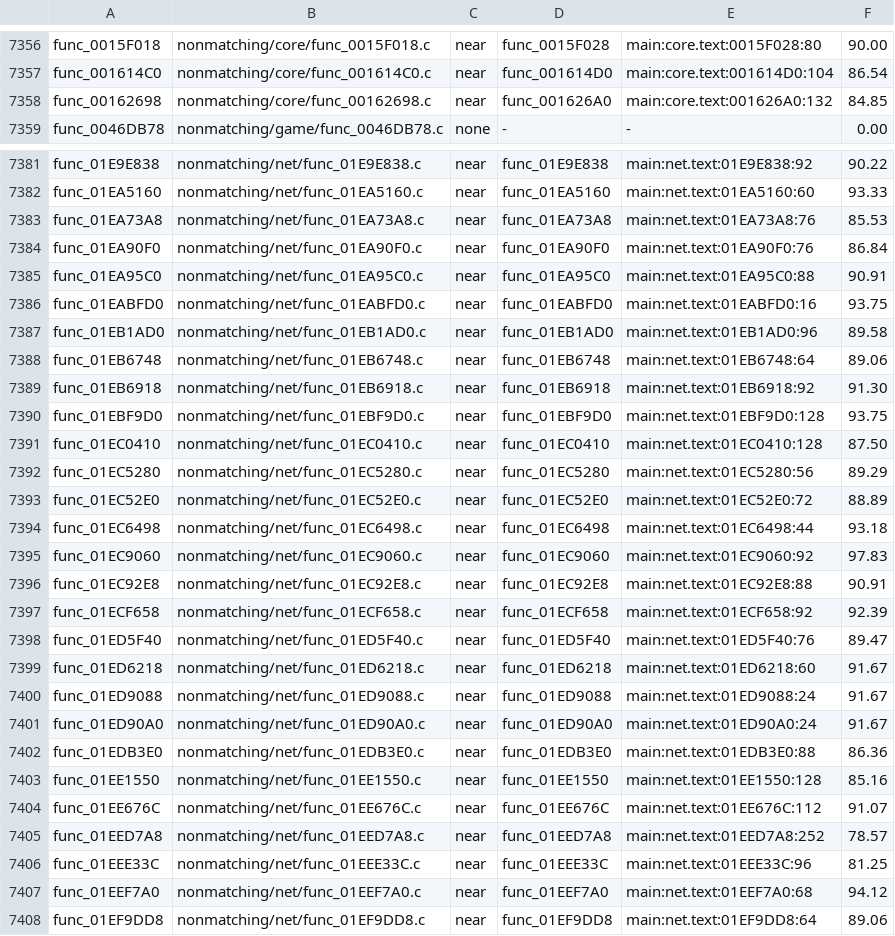
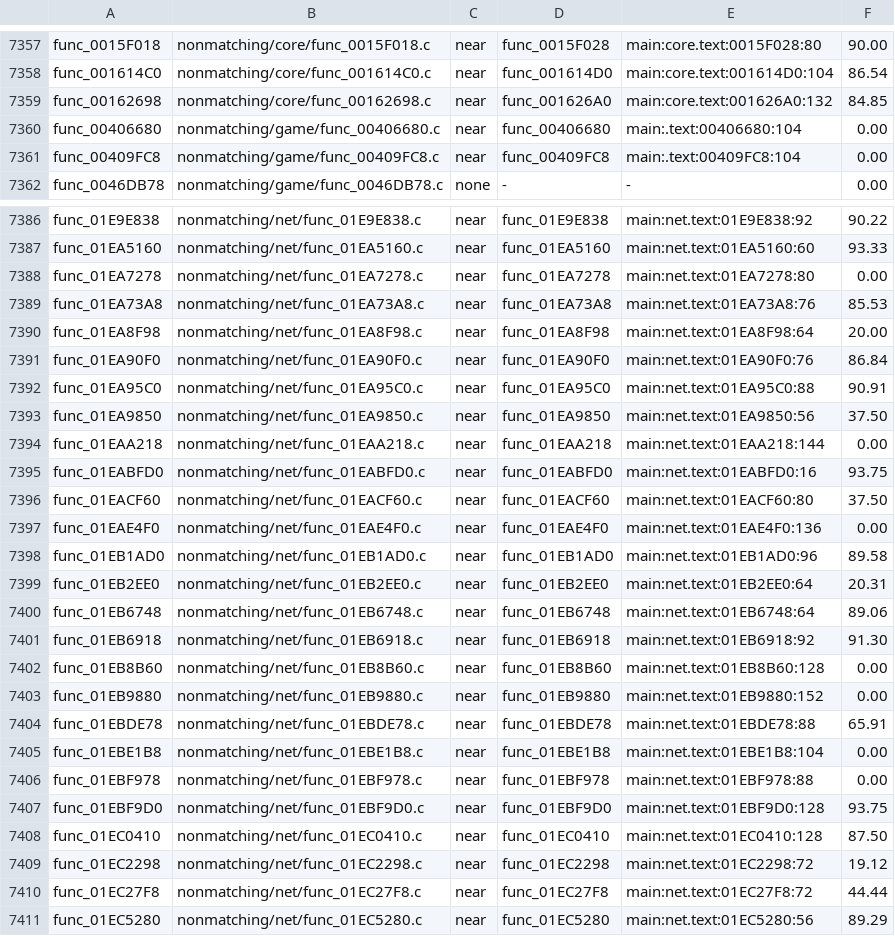
Before and after one commit to OpenRAC/rac4-decomp, a TSV file: config/pal/map.tsv, drawn as a sheet; only a part is shown, gaps mark what is left out; the shorter side is filled out with more unchanged rows; the diff covers the shown part only; the diff names each change by its address in the sheet, - before the commit and + after, or states it on an @@ line.

```diff
--- a/config/pal/map.tsv
+++ b/config/pal/map.tsv
+row 7360: func_00406680 | nonmatching/game/func_00406680.c | near | func_00406680 | main:.text:00406680:104 | 0.00
+row 7361: func_00409FC8 | nonmatching/game/func_00409FC8.c | near | func_00409FC8 | main:.text:00409FC8:104 | 0.00
+row 7388: func_01EA7278 | nonmatching/net/func_01EA7278.c | near | func_01EA7278 | main:net.text:01EA7278:80 | 0.00
+row 7390: func_01EA8F98 | nonmatching/net/func_01EA8F98.c | near | func_01EA8F98 | main:net.text:01EA8F98:64 | 20.00
+row 7393: func_01EA9850 | nonmatching/net/func_01EA9850.c | near | func_01EA9850 | main:net.text:01EA9850:56 | 37.50
+row 7394: func_01EAA218 | nonmatching/net/func_01EAA218.c | near | func_01EAA218 | main:net.text:01EAA218:144 | 0.00
+row 7396: func_01EACF60 | nonmatching/net/func_01EACF60.c | near | func_01EACF60 | main:net.text:01EACF60:80 | 37.50
+row 7397: func_01EAE4F0 | nonmatching/net/func_01EAE4F0.c | near | func_01EAE4F0 | main:net.text:01EAE4F0:136 | 0.00
+row 7399: func_01EB2EE0 | nonmatching/net/func_01EB2EE0.c | near | func_01EB2EE0 | main:net.text:01EB2EE0:64 | 20.31
+row 7402: func_01EB8B60 | nonmatching/net/func_01EB8B60.c | near | func_01EB8B60 | main:net.text:01EB8B60:128 | 0.00
+row 7403: func_01EB9880 | nonmatching/net/func_01EB9880.c | near | func_01EB9880 | main:net.text:01EB9880:152 | 0.00
+row 7404: func_01EBDE78 | nonmatching/net/func_01EBDE78.c | near | func_01EBDE78 | main:net.text:01EBDE78:88 | 65.91
+row 7405: func_01EBE1B8 | nonmatching/net/func_01EBE1B8.c | near | func_01EBE1B8 | main:net.text:01EBE1B8:104 | 0.00
+row 7406: func_01EBF978 | nonmatching/net/func_01EBF978.c | near | func_01EBF978 | main:net.text:01EBF978:88 | 0.00
+row 7409: func_01EC2298 | nonmatching/net/func_01EC2298.c | near | func_01EC2298 | main:net.text:01EC2298:72 | 19.12
+row 7410: func_01EC27F8 | nonmatching/net/func_01EC27F8.c | near | func_01EC27F8 | main:net.text:01EC27F8:72 | 44.44
```
Also changed, not shown: 17 added rows elsewhere in this file, config/us/map.tsv, 37 other files.
